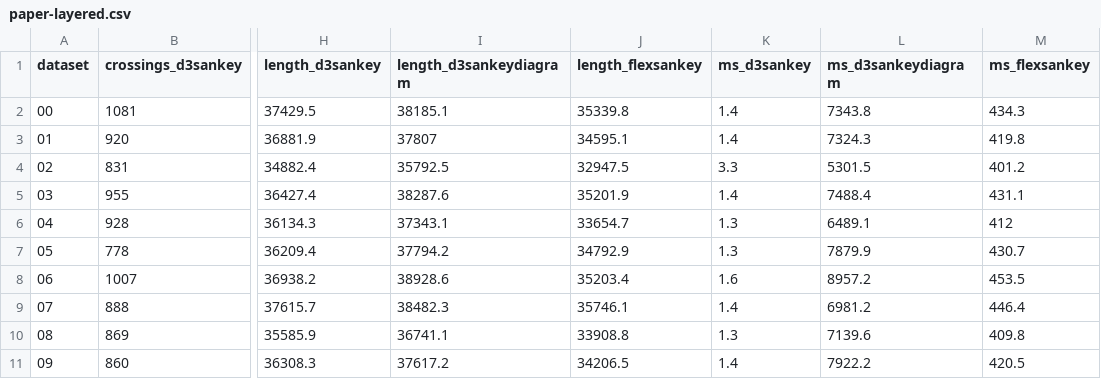
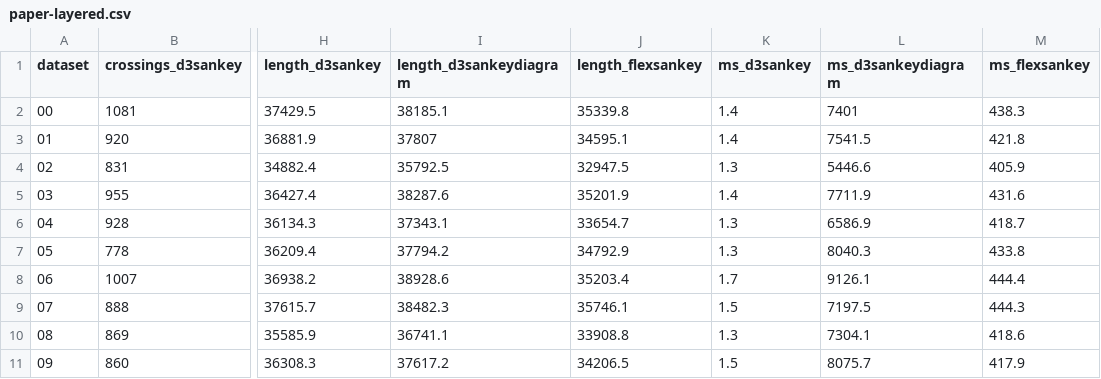
Before and after one commit to esperanc/flex-sankey, a CSV file: benchmarks/out/paper-layered.csv, drawn as a sheet; only a part is shown, gaps mark what is left out; the diff names each change by its address in the sheet, - before the commit and + after, or states it on an @@ line.

```diff
--- a/benchmarks/out/paper-layered.csv
+++ b/benchmarks/out/paper-layered.csv
-L2 (ms_d3sankeydiagram): 7343.8
+L2 (ms_d3sankeydiagram): 7401
-M2 (ms_flexsankey): 434.3
+M2 (ms_flexsankey): 438.3
-L3 (ms_d3sankeydiagram): 7324.3
+L3 (ms_d3sankeydiagram): 7541.5
-M3 (ms_flexsankey): 419.8
+M3 (ms_flexsankey): 421.8
-K4 (ms_d3sankey): 3.3
+K4 (ms_d3sankey): 1.3
-L4 (ms_d3sankeydiagram): 5301.5
+L4 (ms_d3sankeydiagram): 5446.6
-M4 (ms_flexsankey): 401.2
+M4 (ms_flexsankey): 405.9
-L5 (ms_d3sankeydiagram): 7488.4
+L5 (ms_d3sankeydiagram): 7711.9
-M5 (ms_flexsankey): 431.1
+M5 (ms_flexsankey): 431.6
-L6 (ms_d3sankeydiagram): 6489.1
+L6 (ms_d3sankeydiagram): 6586.9
-M6 (ms_flexsankey): 412
+M6 (ms_flexsankey): 418.7
-L7 (ms_d3sankeydiagram): 7879.9
+L7 (ms_d3sankeydiagram): 8040.3
-M7 (ms_flexsankey): 430.7
+M7 (ms_flexsankey): 433.8
-K8 (ms_d3sankey): 1.6
+K8 (ms_d3sankey): 1.7
-L8 (ms_d3sankeydiagram): 8957.2
+L8 (ms_d3sankeydiagram): 9126.1
-M8 (ms_flexsankey): 453.5
+M8 (ms_flexsankey): 444.4
-K9 (ms_d3sankey): 1.4
+K9 (ms_d3sankey): 1.5
-L9 (ms_d3sankeydiagram): 6981.2
+L9 (ms_d3sankeydiagram): 7197.5
-M9 (ms_flexsankey): 446.4
+M9 (ms_flexsankey): 444.3
-L10 (ms_d3sankeydiagram): 7139.6
+L10 (ms_d3sankeydiagram): 7304.1
-M10 (ms_flexsankey): 409.8
+M10 (ms_flexsankey): 418.6
-K11 (ms_d3sankey): 1.4
+K11 (ms_d3sankey): 1.5
-L11 (ms_d3sankeydiagram): 7922.2
+L11 (ms_d3sankeydiagram): 8075.7
-M11 (ms_flexsankey): 420.5
+M11 (ms_flexsankey): 417.9
```
Also changed, not shown: benchmarks/out/paper-energy.csv, benchmarks/out/paper-real.csv, 15 other files.
